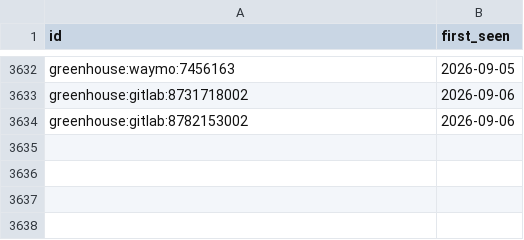
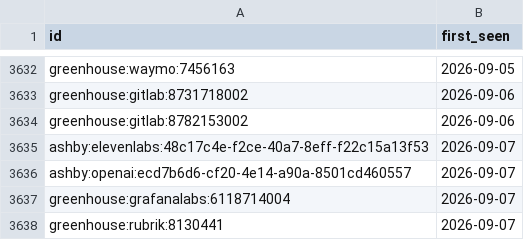
Before and after one commit to sarajmcghee/ai-job-radar, a CSV file: data/seen.csv, drawn as a sheet; only a part is shown, gaps mark what is left out.

```diff
--- a/data/seen.csv
+++ b/data/seen.csv
@@ -3634 +3634,5 @@ greenhouse:gitlab:8731718002,2026-09-06
 greenhouse:gitlab:8782153002,2026-09-06
+ashby:elevenlabs:48c17c4e-f2ce-40a7-8eff-f22c15a13f53,2026-09-07
+ashby:openai:ecd7b6d6-cf20-4e14-a90a-8501cd460557,2026-09-07
+greenhouse:grafanalabs:6118714004,2026-09-07
+greenhouse:rubrik:8130441,2026-09-07
```
Also changed, not shown: data/trends.csv, 9 other files.
